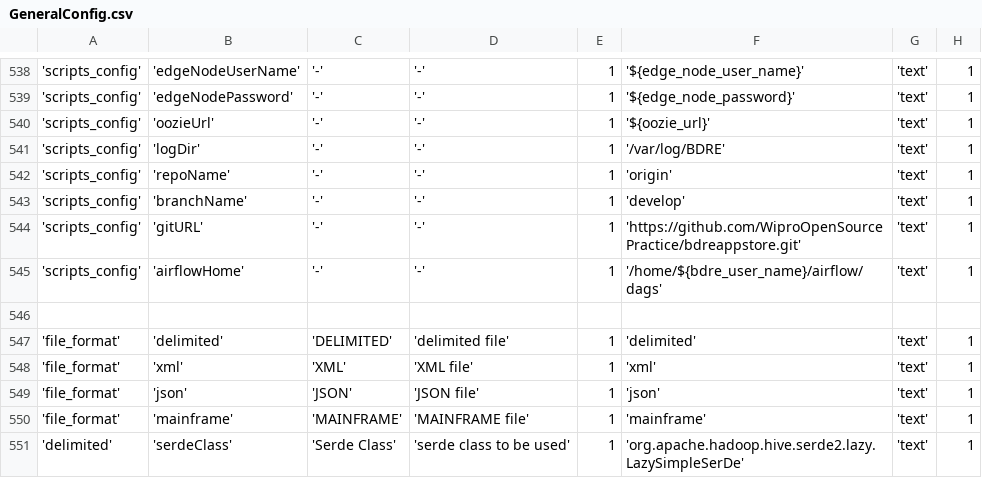
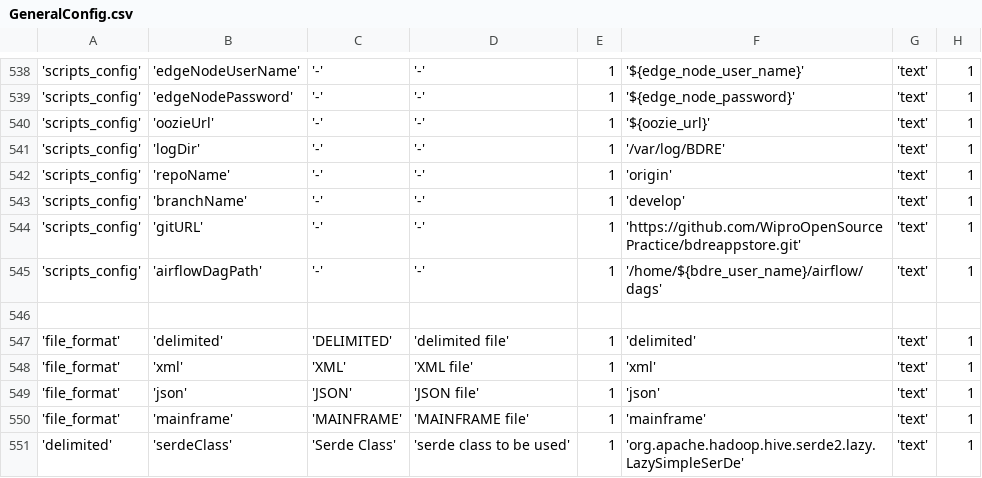
Before and after one commit to WiproOpenSource/openbdre, a CSV file: databases/setup/GeneralConfig.csv, drawn as a sheet; only a part is shown, gaps mark what is left out; the diff names each change by its address in the sheet, - before the commit and + after, or states it on an @@ line.

```diff
--- a/databases/setup/GeneralConfig.csv
+++ b/databases/setup/GeneralConfig.csv
-B545: 'airflowHome'
+B545: 'airflowDagPath'
```
Also changed, not shown: 9 other files.
